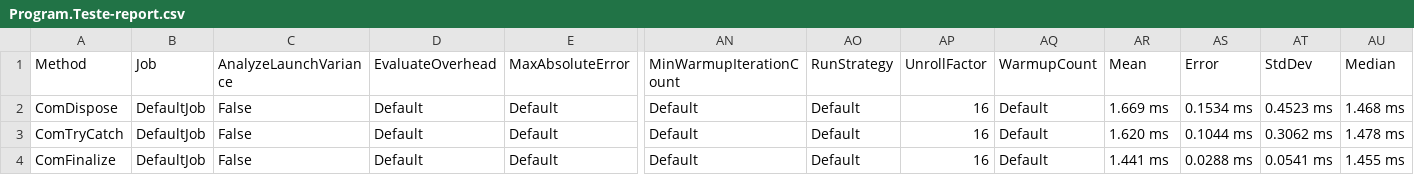
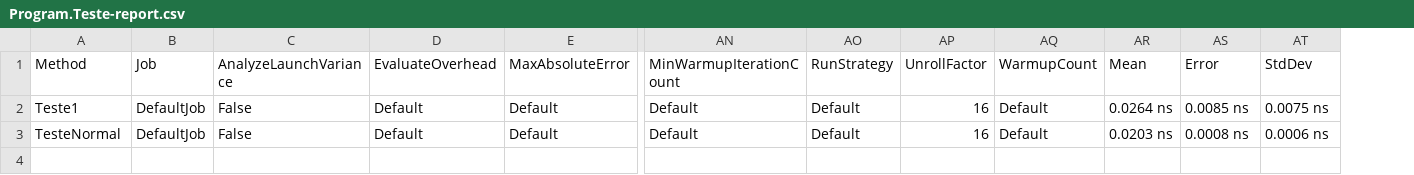
Before and after one commit to GregoriBrunoFelicio/Performance-Tests, a CSV file: Program/BenchmarkDotNet.Artifacts/results/Program.Teste-report.csv, drawn as a sheet; only a part is shown, gaps mark what is left out; rows hold the shown columns only; the diff names each change by its address in the sheet, - before the commit and + after, or states it on an @@ line.

Commit message:
teste

```diff
--- a/Program/BenchmarkDotNet.Artifacts/results/Program.Teste-report.csv
+++ b/Program/BenchmarkDotNet.Artifacts/results/Program.Teste-report.csv
-column AU (Median), rows 2-3: 1.468 ms | 1.478 ms
-A2 (Method): ComDispose
+A2 (Method): Teste1
-AR2 (Mean): 1.669 ms
+AR2 (Mean): 0.0264 ns
-AS2 (Error): 0.1534 ms
+AS2 (Error): 0.0085 ns
-AT2 (StdDev): 0.4523 ms
+AT2 (StdDev): 0.0075 ns
-A3 (Method): ComTryCatch
+A3 (Method): TesteNormal
-AR3 (Mean): 1.620 ms
+AR3 (Mean): 0.0203 ns
-AS3 (Error): 0.1044 ms
+AS3 (Error): 0.0008 ns
-AT3 (StdDev): 0.3062 ms
+AT3 (StdDev): 0.0006 ns
-row 4: ComFinalize | DefaultJob | False | Default | Default | Default | Default | 16 | Default | 1.441 ms | 0.0288 ms | 0.0541 ms | 1.455 ms
```
Also changed, not shown: 11 other files.
